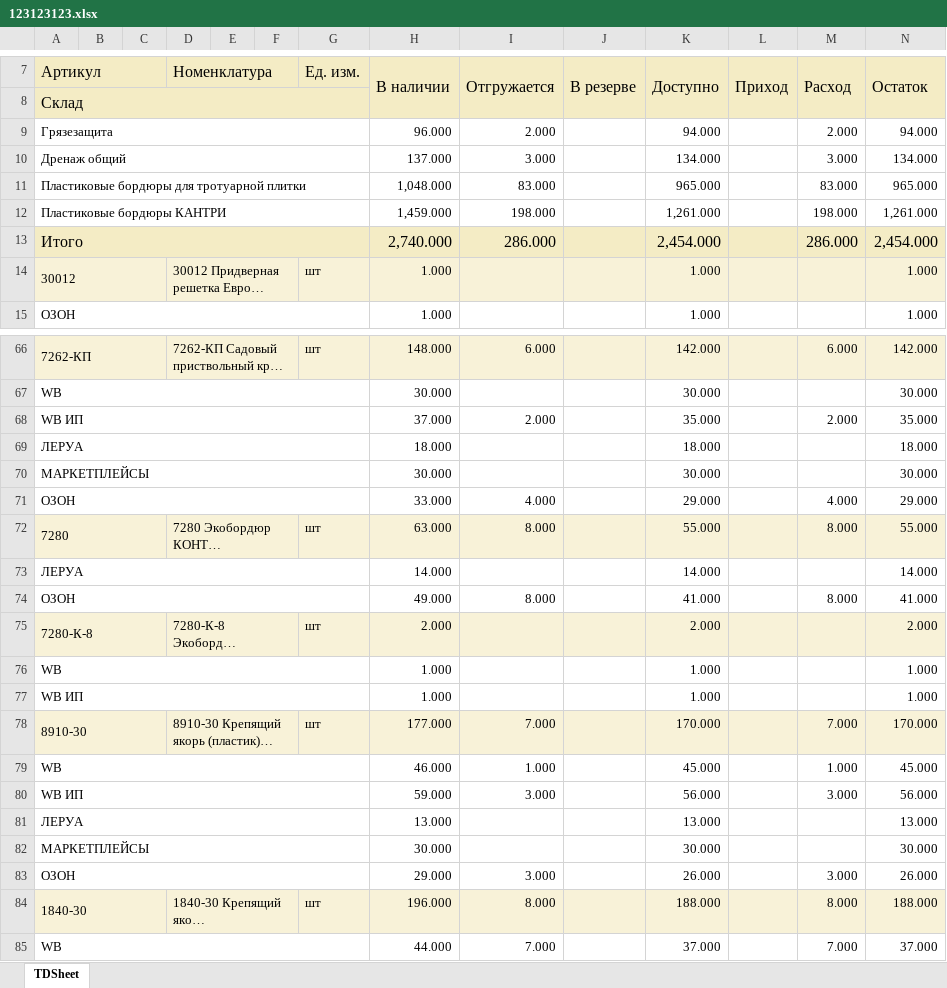
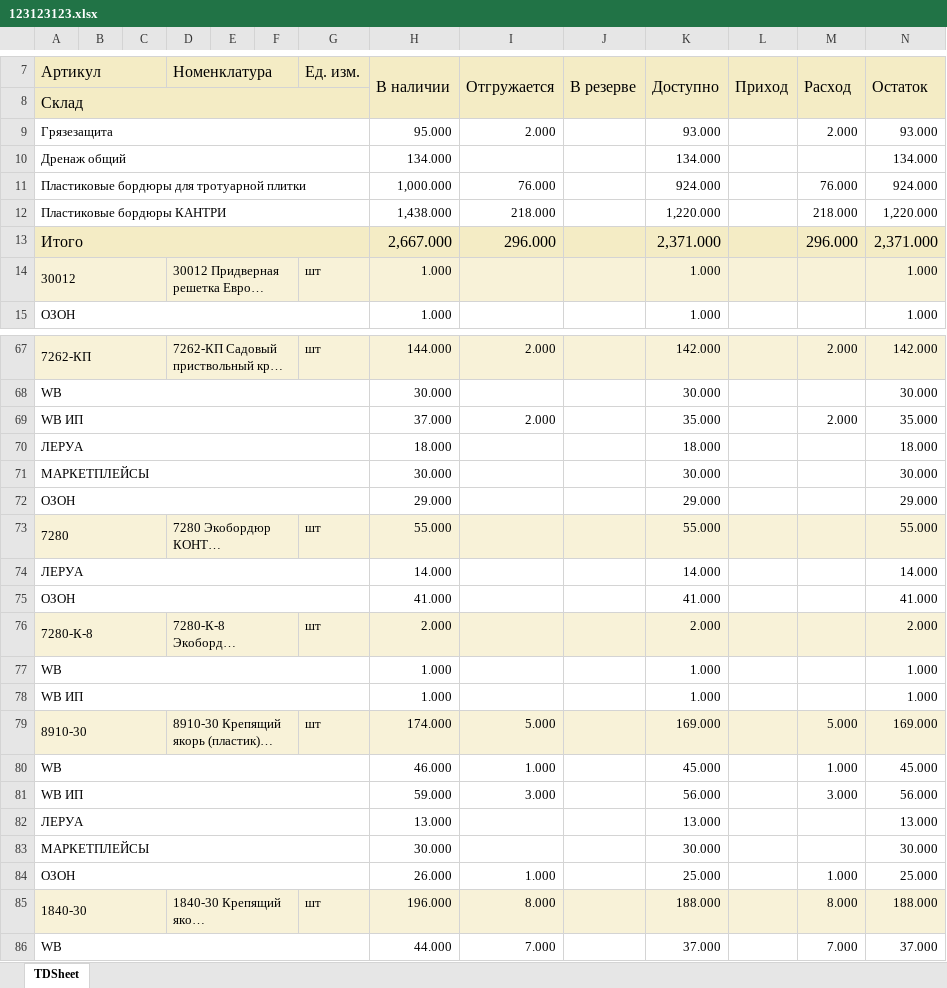
Before and after one commit to dizel007/anmMP, an Excel workbook: mp_sklad/uploads/123123123.xlsx, sheet TDSheet, drawn as a sheet; only a part is shown, gaps mark what is left out; long unchanged cells end in …; values as stored, in another font and other column widths than the file's, no borders; charts and pictures not drawn; removed rows and columns are numbered as before the commit, all else as after; the diff covers the shown part only; the diff names each change by its address in the sheet, - before the commit and + after, or states it on an @@ line.

```diff
--- a/mp_sklad/uploads/123123123.xlsx (sheet TDSheet)
+++ b/mp_sklad/uploads/123123123.xlsx (sheet TDSheet)
-H9 (В наличии): 96.000
+H9 (В наличии): 95.000
-K9 (Доступно): 94.000
+K9 (Доступно): 93.000
-N9 (Остаток): 94.000
+N9 (Остаток): 93.000
-H10 (В наличии): 137.000
+H10 (В наличии): 134.000
-I10 (Отгружается): 3.000
+I10 (Отгружается): (empty)
-M10 (Расход): 3.000
+M10 (Расход): (empty)
-row 11: Пластиковые бордюры для тротуарной плитки |  |  |  |  |  |  | 1,048.000 | 83.000 |  | 965.000 |  | 83.000 | 965.000
-row 12: Пластиковые бордюры КАНТРИ |  |  |  |  |  |  | 1,459.000 | 198.000 |  | 1,261.000 |  | 198.000 | 1,261.000
-row 13: Итого |  |  |  |  |  |  | 2,740.000 | 286.000 |  | 2,454.000 |  | 286.000 | 2,454.000
+row 11: Пластиковые бордюры для тротуарной плитки |  |  |  |  |  |  | 1,000.000 | 76.000 |  | 924.000 |  | 76.000 | 924.000
+row 12: Пластиковые бордюры КАНТРИ |  |  |  |  |  |  | 1,438.000 | 218.000 |  | 1,220.000 |  | 218.000 | 1,220.000
+row 13: Итого |  |  |  |  |  |  | 2,667.000 | 296.000 |  | 2,371.000 |  | 296.000 | 2,371.000
-H67 (В наличии): 148.000
+H67 (В наличии): 144.000
-I67 (Отгружается): 6.000
+I67 (Отгружается): 2.000
-M67 (Расход): 6.000
+M67 (Расход): 2.000
-H72 (В наличии): 33.000
+H72 (В наличии): 29.000
-I72 (Отгружается): 4.000
+I72 (Отгружается): (empty)
-M72 (Расход): 4.000
+M72 (Расход): (empty)
-H73 (В наличии): 63.000
+H73 (В наличии): 55.000
-I73 (Отгружается): 8.000
+I73 (Отгружается): (empty)
-M73 (Расход): 8.000
+M73 (Расход): (empty)
-H75 (В наличии): 49.000
+H75 (В наличии): 41.000
-I75 (Отгружается): 8.000
+I75 (Отгружается): (empty)
-M75 (Расход): 8.000
+M75 (Расход): (empty)
-H79 (В наличии): 177.000
+H79 (В наличии): 174.000
-I79 (Отгружается): 7.000
+I79 (Отгружается): 5.000
-K79 (Доступно): 170.000
+K79 (Доступно): 169.000
-M79 (Расход): 7.000
+M79 (Расход): 5.000
-N79 (Остаток): 170.000
+N79 (Остаток): 169.000
-row 83: ОЗОН |  |  |  |  |  |  | 29.000 | 3.000 |  | 26.000 |  | 3.000 | 26.000
+row 84: ОЗОН |  |  |  |  |  |  | 26.000 | 1.000 |  | 25.000 |  | 1.000 | 25.000
```
Also changed, not shown: 15 added rows, 14 removed rows and 77 edited cells elsewhere in this sheet, 8 other files.
